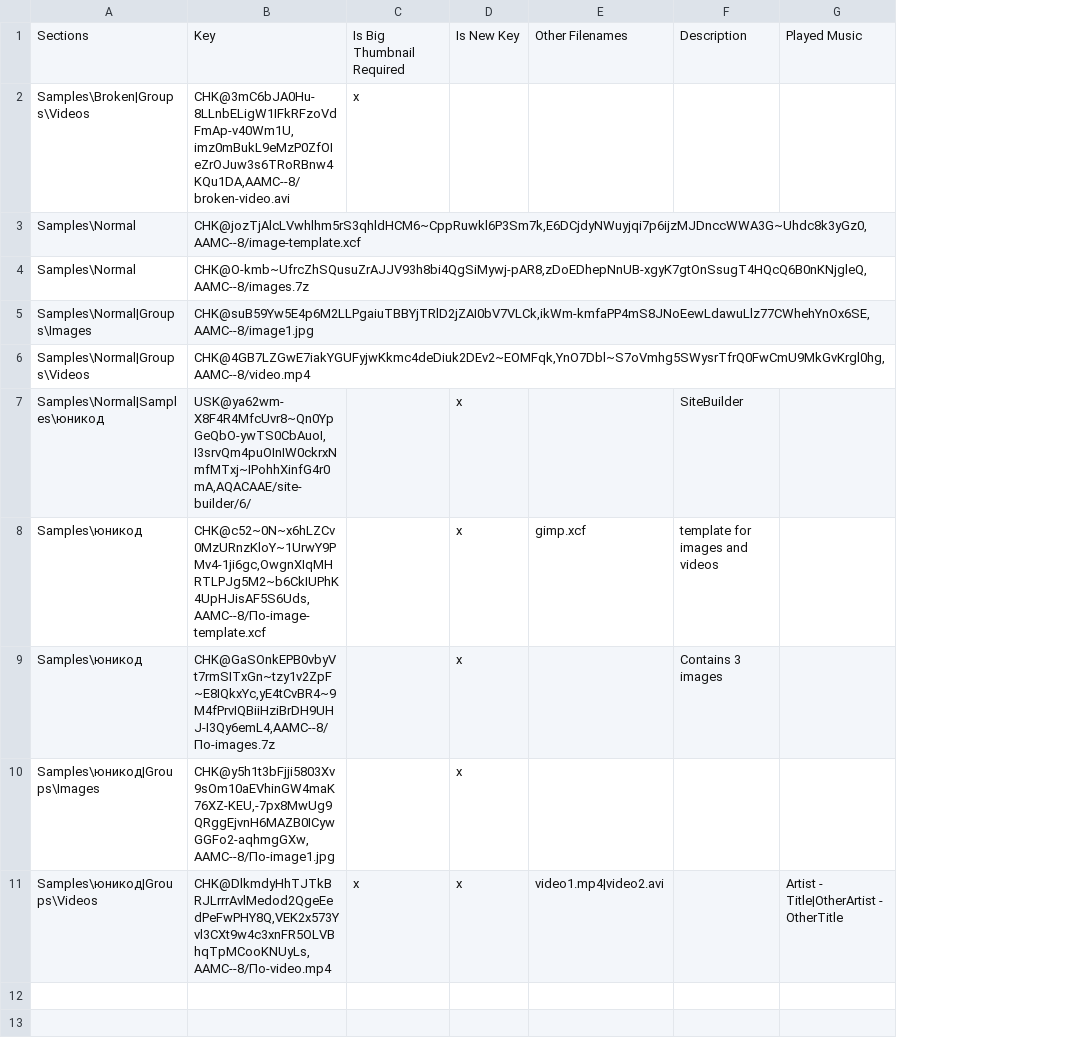
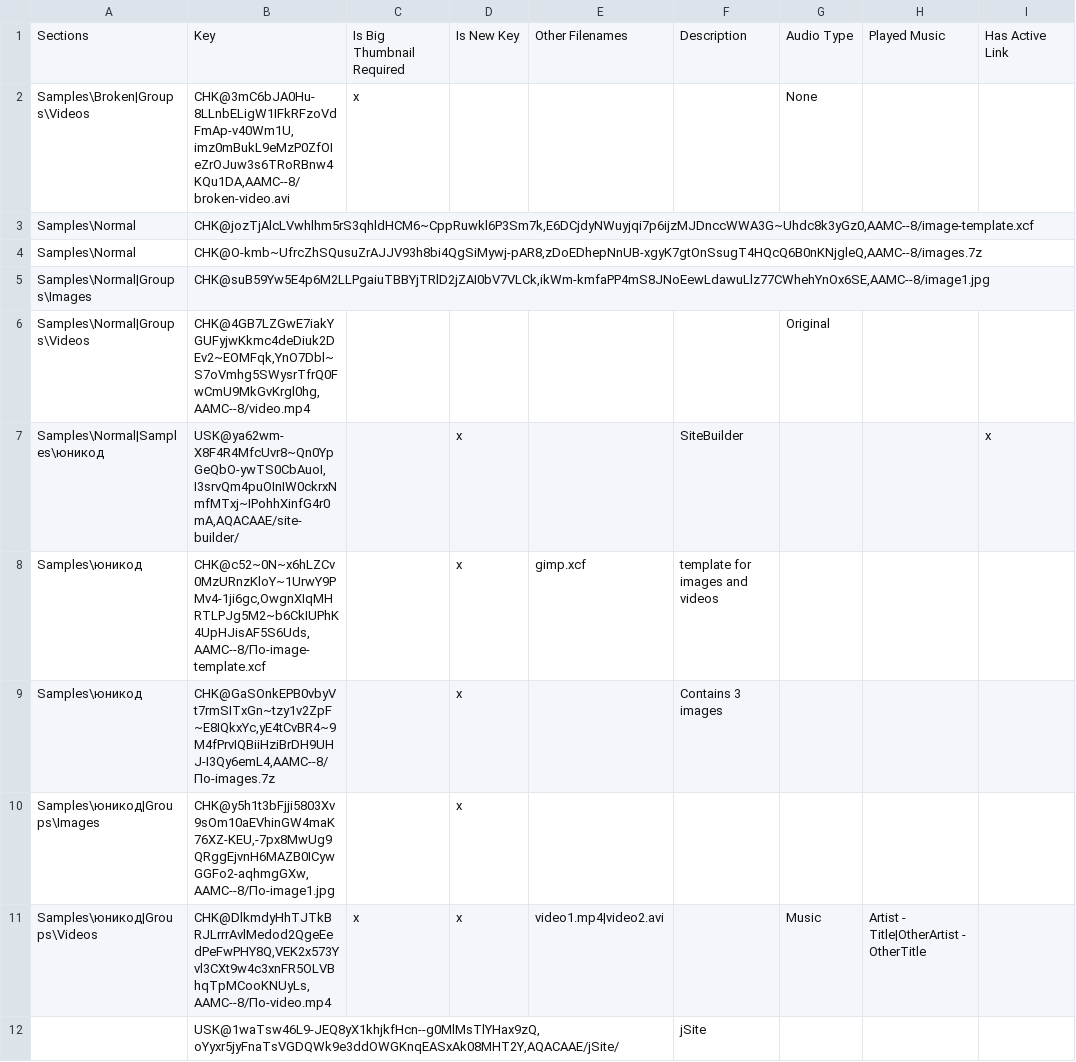
Before and after one commit to eismann-freenet/SiteBuilder, a CSV file: data/content/Samples.csv, drawn as a sheet; the diff names each change by its address in the sheet, - before the commit and + after, or states it on an @@ line.

Commit message:
Update sample data

```diff
--- a/data/content/Samples.csv
+++ b/data/content/Samples.csv
+column G, rows 1-11: Audio Type | None |  |  |  | Original |  |  |  |  | Music
+column I, rows 1-7: Has Active Link |  |  |  |  |  | x
-B7: USK@ya62wm-X8F4R4MfcUvr8~Qn0YpGeQbO-ywTS0CbAuoI,I3srvQm4puOInIW0ckrxNmfMTxj~IPohhXinfG4r0mA,AQACAAE/site-builder/6/
+B7: USK@ya62wm-X8F4R4MfcUvr8~Qn0YpGeQbO-ywTS0CbAuoI,I3srvQm4puOInIW0ckrxNmfMTxj~IPohhXinfG4r0mA,AQACAAE/site-builder/
+row 12:  | USK@1waTsw46L9-JEQ8yX1khjkfHcn--g0MlMsTlYHax9zQ,oYyxr5jyFnaTsVGDQWk9e3ddOWGKnqEASxAk08MHT2Y,AQACAAE/jSite/ |  |  |  | jSite
```
Also changed, not shown: 2 other files.
